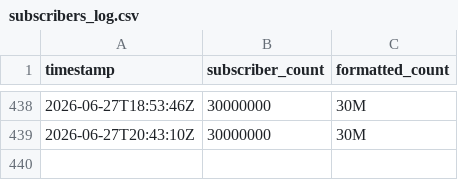
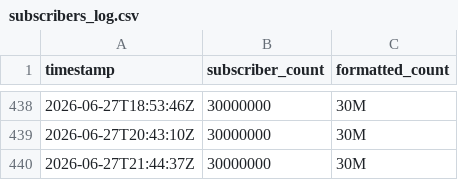
Before and after one commit to soorya-coder/samroutinr, a CSV file: data/subscribers_log.csv, drawn as a sheet; only a part is shown, gaps mark what is left out; the diff names each change by its address in the sheet, - before the commit and + after, or states it on an @@ line.

```diff
--- a/data/subscribers_log.csv
+++ b/data/subscribers_log.csv
+row 440: 2026-06-27T21:44:37Z | 30000000 | 30M
```
Also changed, not shown: 1 other file.
